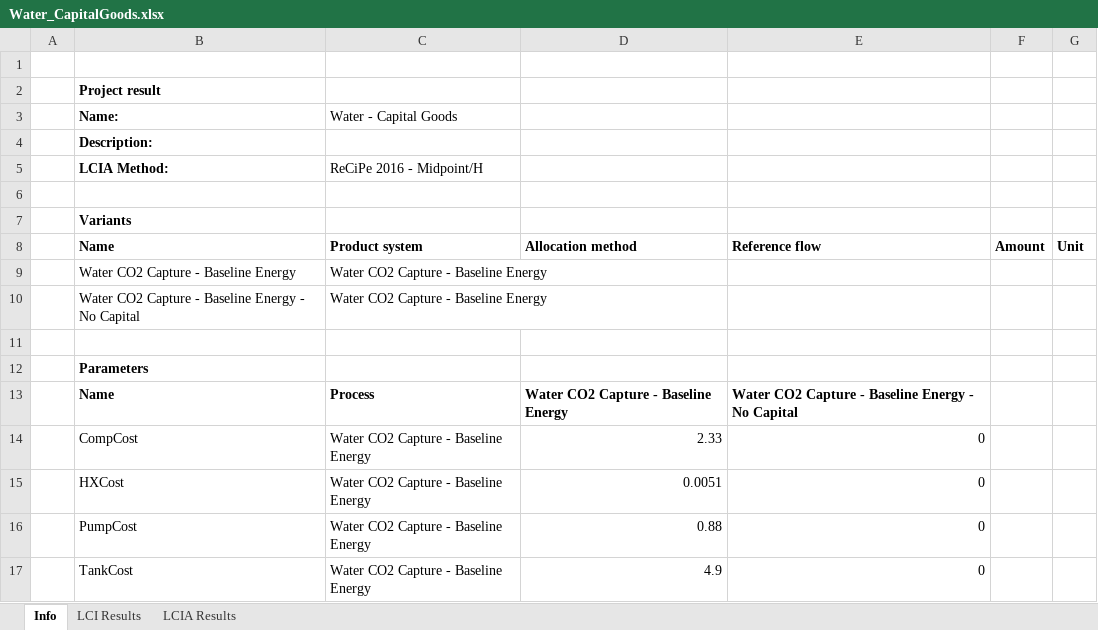
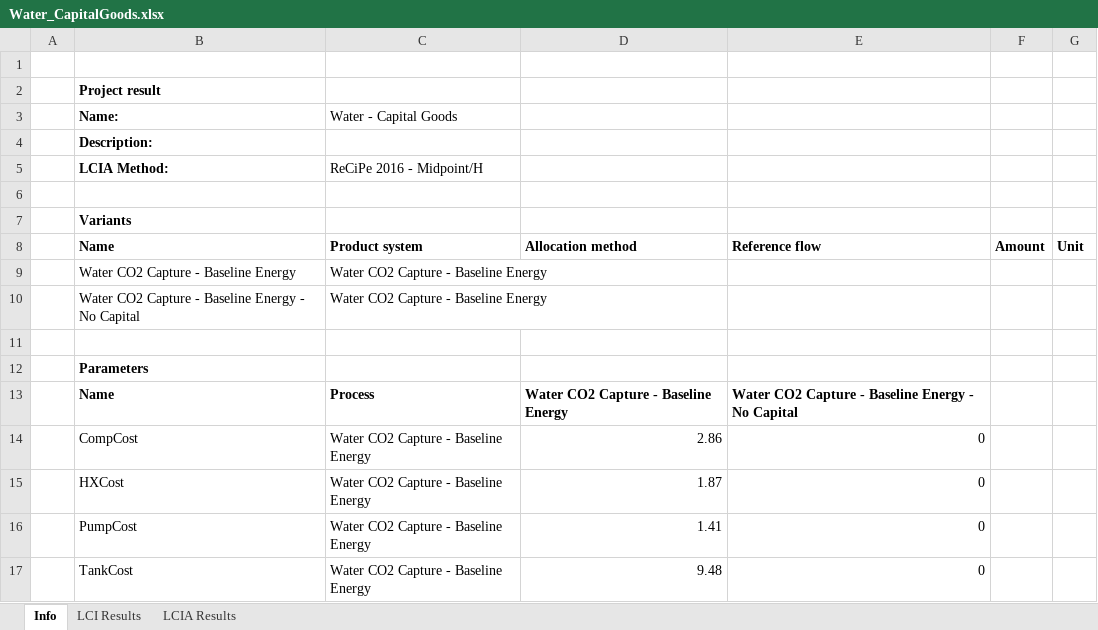
Before and after one commit to abjean-ISU/BulkGastoAtomizedLiquidForDAC_2026, an Excel workbook: LCA/OpenLCA Results/Water_CapitalGoods.xlsx, sheet Info, drawn as a sheet; values as stored, in another font and other column widths than the file's, no borders; the diff names each change by its address in the sheet, - before the commit and + after, or states it on an @@ line.

```diff
--- a/LCA/OpenLCA Results/Water_CapitalGoods.xlsx (sheet Info)
+++ b/LCA/OpenLCA Results/Water_CapitalGoods.xlsx (sheet Info)
-D14 (Allocation method): 2.33
+D14 (Allocation method): 2.86
-D15 (Allocation method): 0.0051
+D15 (Allocation method): 1.87
-D16 (Allocation method): 0.88
+D16 (Allocation method): 1.41
-D17 (Allocation method): 4.9
+D17 (Allocation method): 9.48
```
Also changed, not shown: sheet LCI Results, sheet LCIA Results, LCA/OpenLCA Results/IL_ElecDemand.xlsx, LCA/OpenLCA Results/IL_EnergySource.xlsx, 13 other files.
